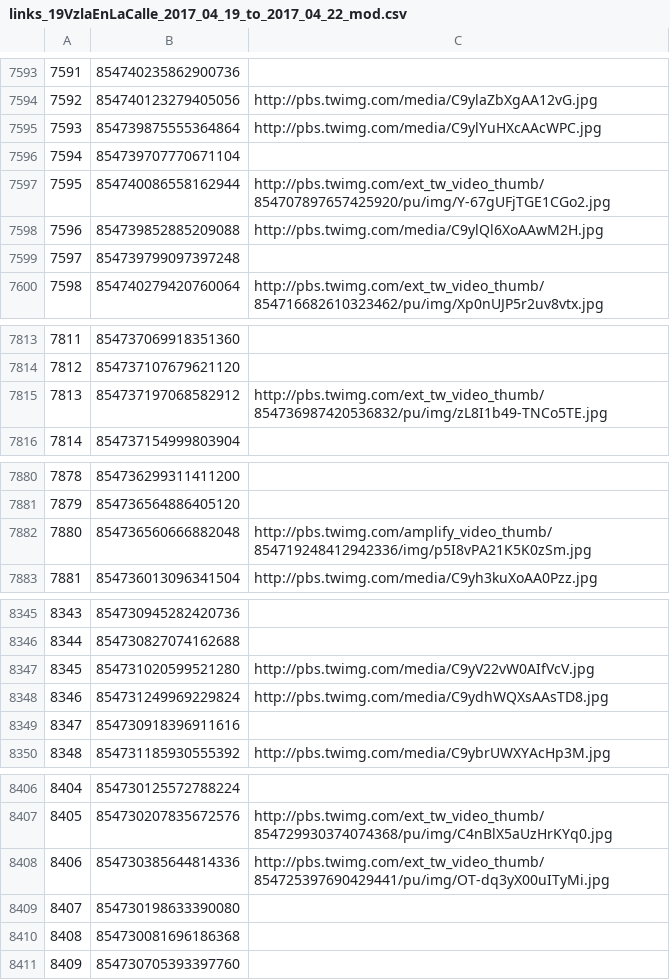
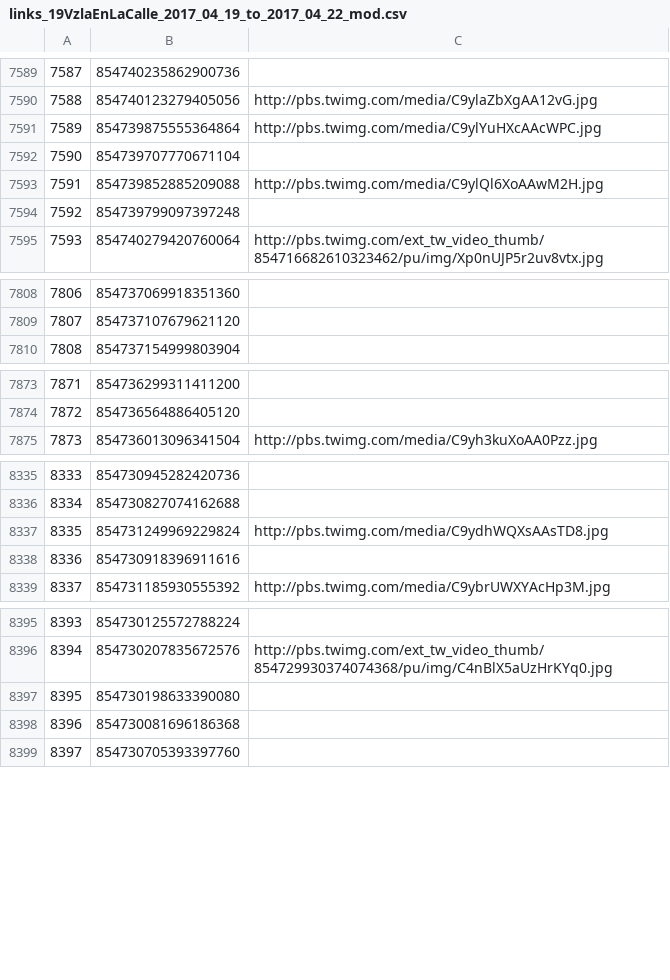
Before and after one commit to jimmyjoy43/19A_Hackathon_for_Social_Good, a CSV file: data/clean/links/links_19VzlaEnLaCalle_2017_04_19_to_2017_04_22_mod.csv, drawn as a sheet; only a part is shown, gaps mark what is left out; the diff covers the shown part only; the diff names each change by its address in the sheet, - before the commit and + after, or states it on an @@ line.

```diff
--- a/data/clean/links/links_19VzlaEnLaCalle_2017_04_19_to_2017_04_22_mod.csv
+++ b/data/clean/links/links_19VzlaEnLaCalle_2017_04_19_to_2017_04_22_mod.csv
@@ column A renumbered from row 210 down @@
-row 7597: 7595 | 854740086558162944 | http://pbs.twimg.com/ext_tw_video_thumb/854707897657425920/pu/img/Y-67gUFjTGE1CGo2.jpg
-row 7815: 7813 | 854737197068582912 | http://pbs.twimg.com/ext_tw_video_thumb/854736987420536832/pu/img/zL8I1b49-TNCo5TE.jpg
-row 7882: 7880 | 854736560666882048 | http://pbs.twimg.com/amplify_video_thumb/854719248412942336/img/p5I8vPA21K5K0zSm.jpg
-row 8347: 8345 | 854731020599521280 | http://pbs.twimg.com/media/C9yV22vW0AIfVcV.jpg
-row 8408: 8406 | 854730385644814336 | http://pbs.twimg.com/ext_tw_video_thumb/854725397690429441/pu/img/OT-dq3yX00uITyMi.jpg
```
Also changed, not shown: 15 removed rows and 18 edited cells elsewhere in this file, data/clean/links/links_21Ene_2019_01_21_to_2019_01_24_mod.csv, data/clean/links/links_24Mayo_2017_05_24_to_2017_05_27_mod.csv, 4 other files.
